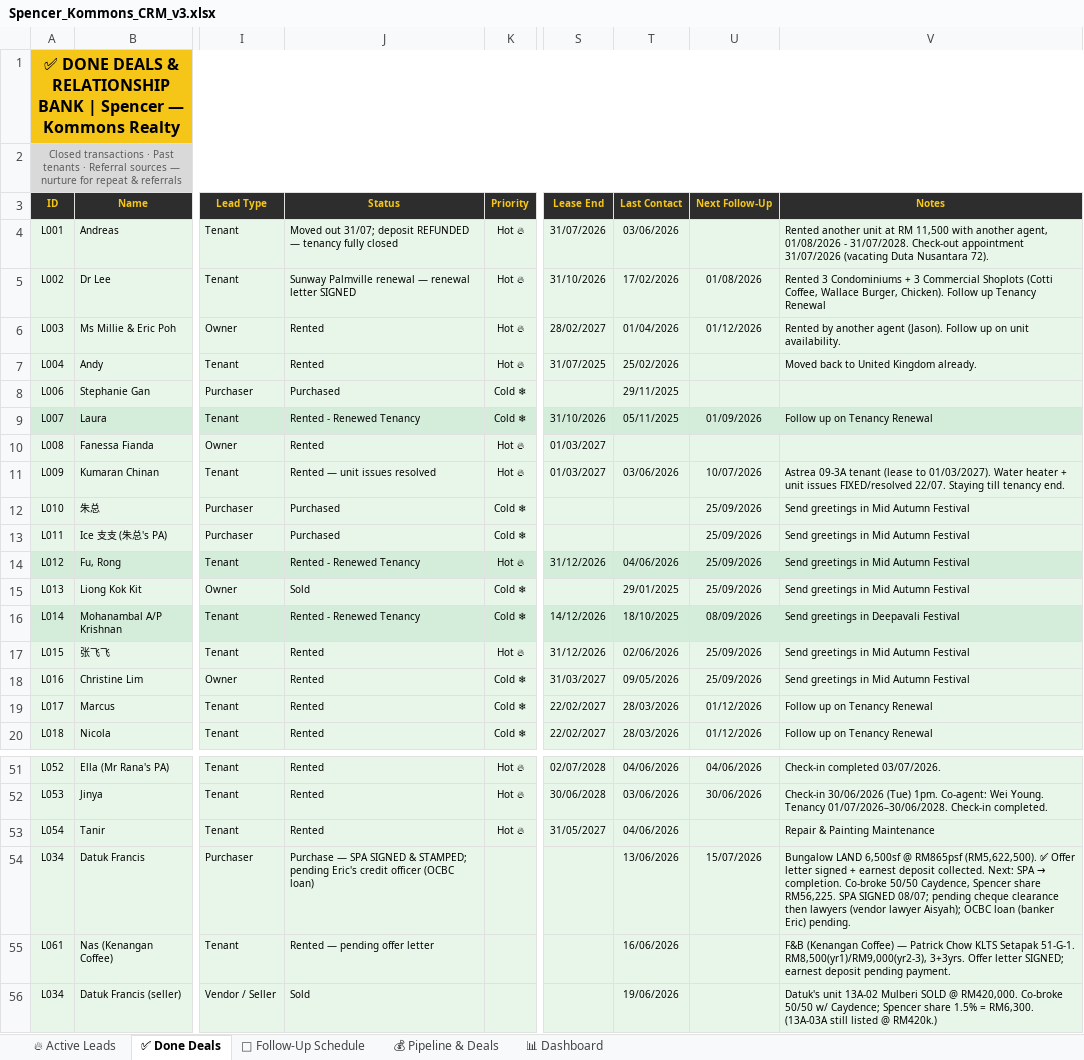
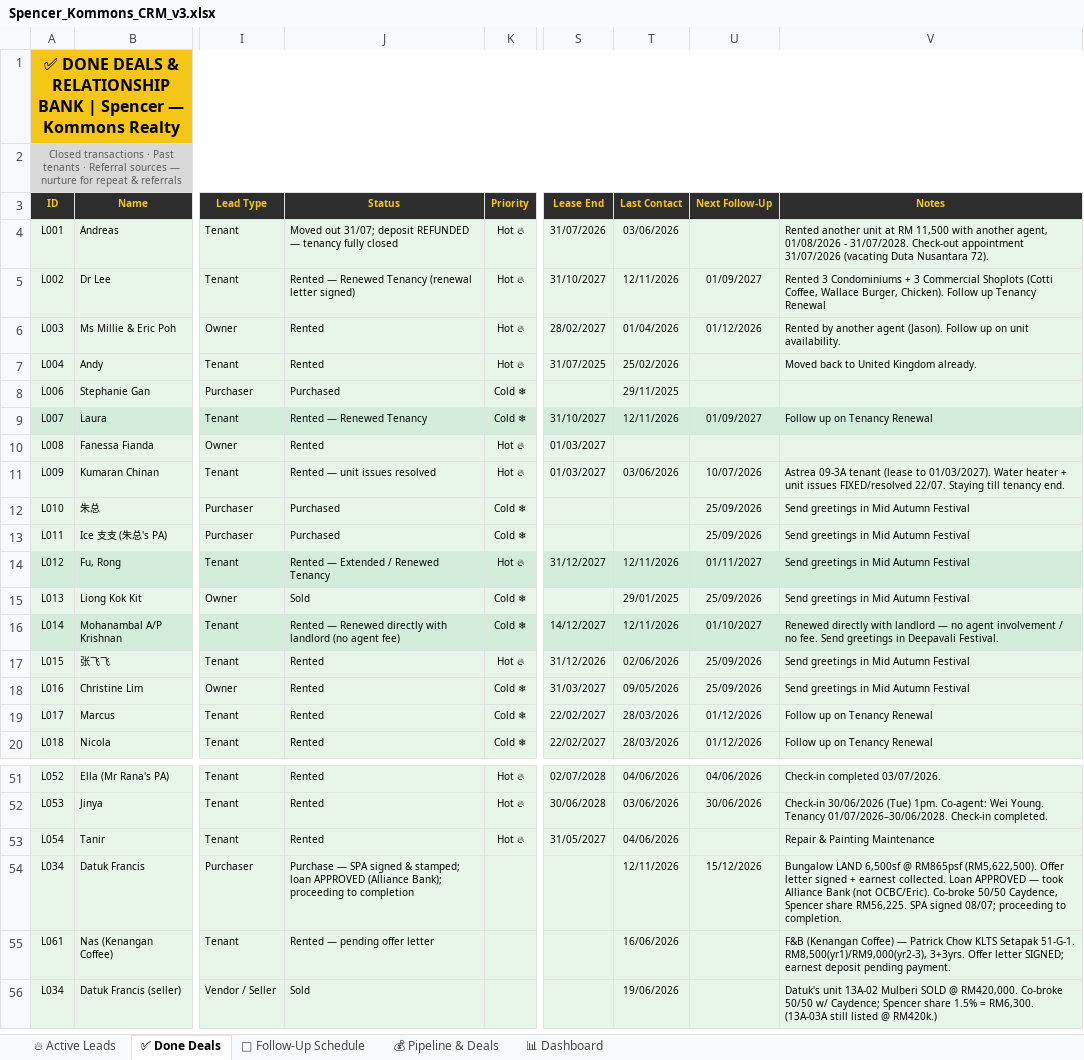
Before and after one commit to Spencerr2626/Spencer, an Excel workbook: references/crm/Spencer_Kommons_CRM_v3.xlsx, sheet ✅ Done Deals, drawn as a sheet; only a part is shown, gaps mark what is left out; values as stored, in another font and other column widths than the file's, no borders; the diff covers the shown part only; the diff names each change by its address in the sheet, - before the commit and + after, or states it on an @@ line.

```diff
--- a/references/crm/Spencer_Kommons_CRM_v3.xlsx (sheet ✅ Done Deals)
+++ b/references/crm/Spencer_Kommons_CRM_v3.xlsx (sheet ✅ Done Deals)
-J5 (Status): Sunway Palmville renewal — renewal letter SIGNED
+J5 (Status): Rented — Renewed Tenancy (renewal letter signed)
-S5 (Lease End): 31/10/2026
+S5 (Lease End): 31/10/2027
-T5 (Last Contact): 17/02/2026
+T5 (Last Contact): 12/11/2026
-U5 (Next Follow-Up): 01/08/2026
+U5 (Next Follow-Up): 01/09/2027
-J9 (Status): Rented - Renewed Tenancy
+J9 (Status): Rented — Renewed Tenancy
-S9 (Lease End): 31/10/2026
+S9 (Lease End): 31/10/2027
-T9 (Last Contact): 05/11/2025
+T9 (Last Contact): 12/11/2026
-U9 (Next Follow-Up): 01/09/2026
+U9 (Next Follow-Up): 01/09/2027
-J14 (Status): Rented - Renewed Tenancy
+J14 (Status): Rented — Extended / Renewed Tenancy
-S14 (Lease End): 31/12/2026
+S14 (Lease End): 31/12/2027
-T14 (Last Contact): 04/06/2026
+T14 (Last Contact): 12/11/2026
-U14 (Next Follow-Up): 25/09/2026
+U14 (Next Follow-Up): 01/11/2027
-J16 (Status): Rented - Renewed Tenancy
+J16 (Status): Rented — Renewed directly with landlord (no agent fee)
-S16 (Lease End): 14/12/2026
+S16 (Lease End): 14/12/2027
-T16 (Last Contact): 18/10/2025
+T16 (Last Contact): 12/11/2026
-U16 (Next Follow-Up): 08/09/2026
+U16 (Next Follow-Up): 01/10/2027
-V16 (Notes): Send greetings in Deepavali Festival
+V16 (Notes): Renewed directly with landlord — no agent involvement / no fee. Send greetings in Deepavali Festival.
-J54 (Status): …— SPA SIGNED & STAMPED; pending Eric's credit officer (OCBC loan)
+J54 (Status): …— SPA signed & stamped; loan APPROVED (Alliance Bank); proceeding to completion
-T54 (Last Contact): 13/06/2026
+T54 (Last Contact): 12/11/2026
-U54 (Next Follow-Up): 15/07/2026
+U54 (Next Follow-Up): 15/12/2026
@@ V54 (Notes): …RM865psf (RM5,622,500). ✅ Offer letter signed + earnest deposit collected. Next: SPA → completion. Co-broke 50/50 Caydence, Spencer share RM56,225. SPA SIGNED 08/07; pending cheque clearance then lawyers (vendor lawyer Aisyah); OCBC loan (banker Eric) pending. → …RM865psf (RM5,622,500). Offer letter signed + earnest collected. Loan APPROVED — took Alliance Bank (not OCBC/Eric). Co-broke 50/50 Caydence, Spencer share RM56,225. SPA signed 08/07; proceeding to completion. @@
```
Also changed, not shown: 1 added row and 32 edited cells elsewhere in this sheet, sheet 🔥 Active Leads, sheet 📊 Dashboard.
